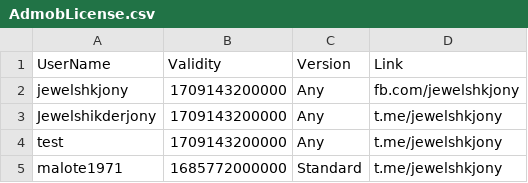
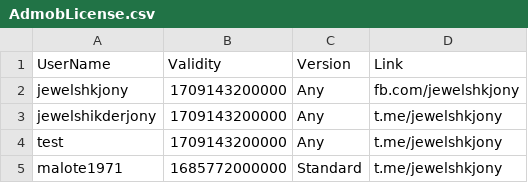
Before and after one commit to jewelshkjony/PublicFolder, a CSV file: AdmobLicense.csv, drawn as a sheet.

Commit message:
Update AdmobLicense.csv

```diff
--- a/AdmobLicense.csv
+++ b/AdmobLicense.csv
@@ -2,3 +2,3 @@ UserName,Validity,Version,Link
 jewelshkjony,1709143200000,Any,fb.com/jewelshkjony
-Jewelshikderjony,1709143200000,Any,t.me/jewelshkjony
+jewelshikderjony,1709143200000,Any,t.me/jewelshkjony
 test,1709143200000,Any,t.me/jewelshkjony
```
